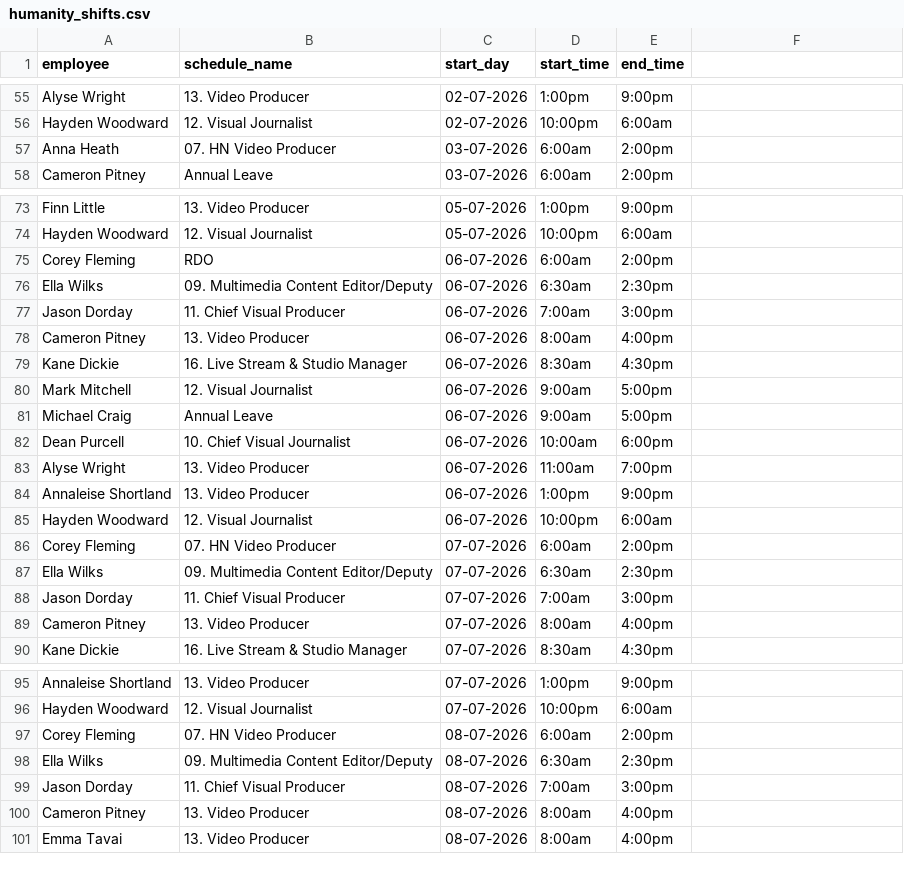
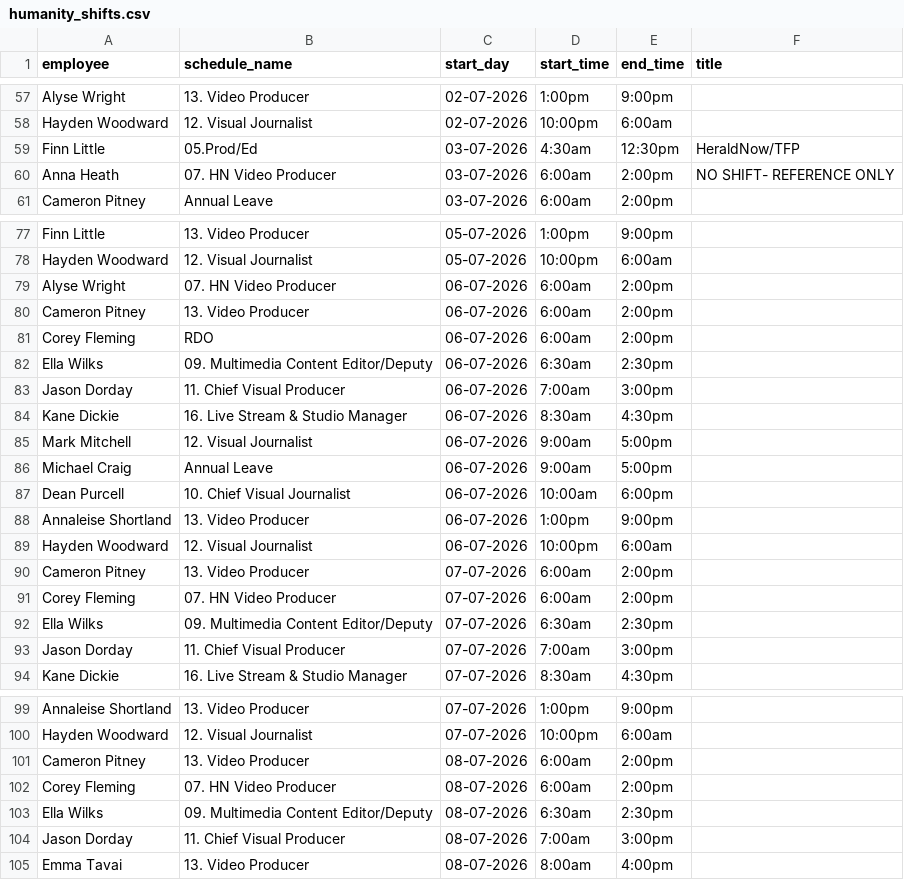
Before and after one commit to Milla-Duke/visuals-scheduler, a CSV file: humanity_shifts.csv, drawn as a sheet; only a part is shown, gaps mark what is left out; the diff covers the shown part only.

Commit message:
Update humanity_shifts.csv

```diff
--- a/humanity_shifts.csv
+++ b/humanity_shifts.csv
@@ -1 +1 @@
-"employee","schedule_name","start_day","start_time","end_time"
+"employee","schedule_name","start_day","start_time","end_time","title"
@@ -57 +59,2 @@
-"Anna Heath","07. HN Video Producer","03-07-2026","6:00am","2:00pm"
+"Finn Little","05.Prod/Ed","03-07-2026","4:30am","12:30pm","HeraldNow/TFP"
+"Anna Heath","07. HN Video Producer","03-07-2026","6:00am","2:00pm","NO SHIFT- REFERENCE ONLY"
@@ -74,0 +79,2 @@
+"Alyse Wright","07. HN Video Producer","06-07-2026","6:00am","2:00pm",""
+"Cameron Pitney","13. Video Producer","06-07-2026","6:00am","2:00pm",""
@@ -78 +83,0 @@
-"Cameron Pitney","13. Video Producer","06-07-2026","8:00am","4:00pm"
@@ -83 +87,0 @@
-"Alyse Wright","13. Video Producer","06-07-2026","11:00am","7:00pm"
@@ -85,0 +90 @@
+"Cameron Pitney","13. Video Producer","07-07-2026","6:00am","2:00pm",""
@@ -89 +93,0 @@
-"Cameron Pitney","13. Video Producer","07-07-2026","8:00am","4:00pm"
@@ -96,0 +101 @@
+"Cameron Pitney","13. Video Producer","08-07-2026","6:00am","2:00pm",""
@@ -100 +104,0 @@
-"Cameron Pitney","13. Video Producer","08-07-2026","8:00am","4:00pm"
```
Also changed, not shown: 4 added rows, 1 removed row and 5 edited cells elsewhere in this file.
